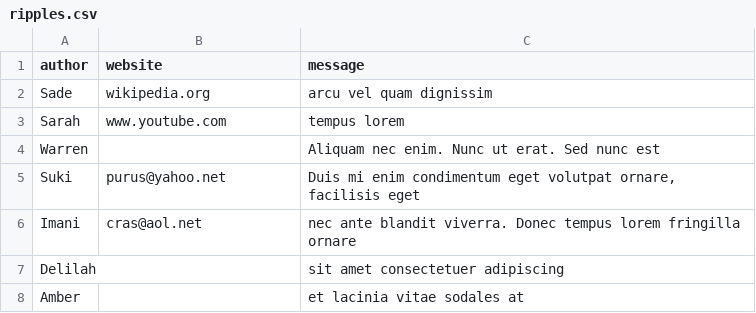
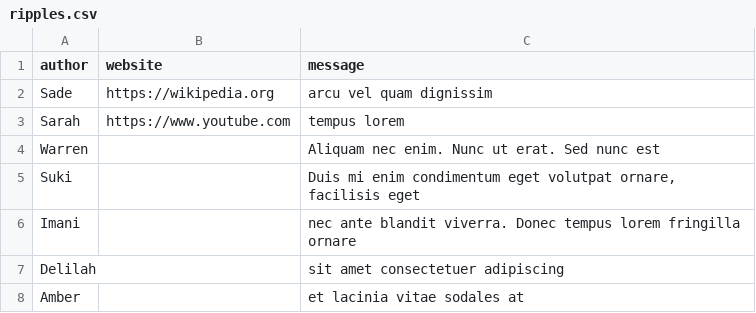
Before and after one commit to btdrick/consciousmess, a CSV file: ripples.csv, drawn as a sheet; only a part is shown; the diff covers the shown part only.

Commit message:
modified csv file to use valid website format

```diff
--- a/ripples.csv
+++ b/ripples.csv
@@ -1,7 +1,7 @@
 author,website,message
-Sade,wikipedia.org,arcu vel quam dignissim
-Sarah,www.youtube.com,"tempus lorem"
+Sade,https://wikipedia.org,arcu vel quam dignissim
+Sarah,https://www.youtube.com,"tempus lorem"
 Warren,,"Aliquam nec enim. Nunc ut erat. Sed nunc est"
-Suki,purus@yahoo.net,"Duis mi enim condimentum eget volutpat ornare, facilisis eget"
-Imani,cras@aol.net,"nec ante blandit viverra. Donec tempus lorem fringilla ornare"
+Suki,,"Duis mi enim condimentum eget volutpat ornare, facilisis eget"
+Imani,,"nec ante blandit viverra. Donec tempus lorem fringilla ornare"
 Delilah,,"sit amet consectetuer adipiscing"
```
Also changed, not shown: 10 removed rows and 21 edited cells elsewhere in this file.
